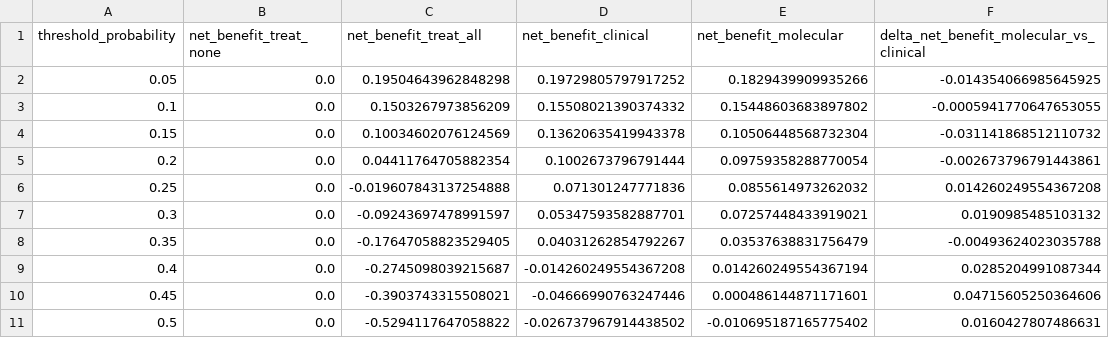
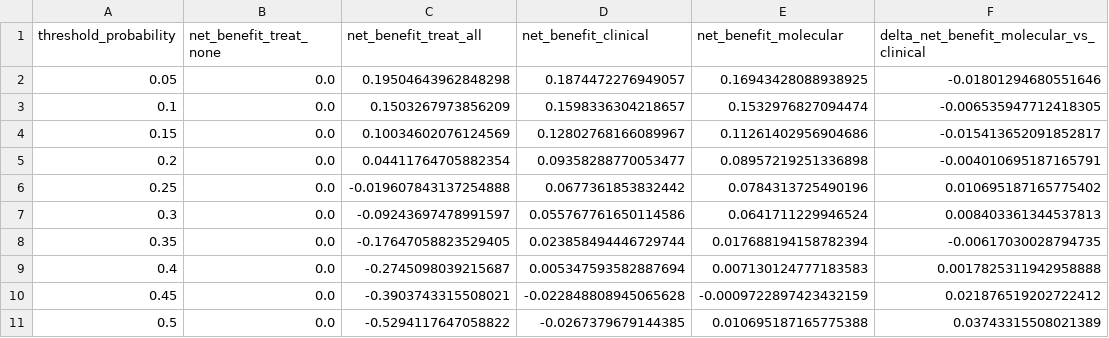
Before and after one commit to joshdrobert/tcga-prad, a CSV file: research/oral_sprint_20261101/artifacts/DECISION_CURVE_ANALYSIS.csv, drawn as a sheet.

```diff
--- a/research/oral_sprint_20261101/artifacts/DECISION_CURVE_ANALYSIS.csv
+++ b/research/oral_sprint_20261101/artifacts/DECISION_CURVE_ANALYSIS.csv
@@ -1,11 +1,11 @@
 threshold_probability,net_benefit_treat_none,net_benefit_treat_all,net_benefit_clinical,net_benefit_molecular,delta_net_benefit_molecular_vs_clinical
-0.05,0.0,0.19504643962848298,0.19729805797917252,0.1829439909935266,-0.014354066985645925
-0.1,0.0,0.1503267973856209,0.15508021390374332,0.15448603683897802,-0.0005941770647653055
-0.15,0.0,0.10034602076124569,0.13620635419943378,0.10506448568732304,-0.031141868512110732
-0.2,0.0,0.04411764705882354,0.1002673796791444,0.09759358288770054,-0.002673796791443861
-0.25,0.0,-0.019607843137254888,0.071301247771836,0.0855614973262032,0.014260249554367208
-0.3,0.0,-0.09243697478991597,0.05347593582887701,0.07257448433919021,0.0190985485103132
-0.35,0.0,-0.17647058823529405,0.04031262854792267,0.03537638831756479,-0.00493624023035788
-0.4,0.0,-0.2745098039215687,-0.014260249554367208,0.014260249554367194,0.0285204991087344
-0.45,0.0,-0.3903743315508021,-0.04666990763247446,0.000486144871171601,0.04715605250364606
-0.5,0.0,-0.5294117647058822,-0.026737967914438502,-0.010695187165775402,0.0160427807486631
+0.05,0.0,0.19504643962848298,0.1874472276949057,0.16943428088938925,-0.01801294680551646
+0.1,0.0,0.1503267973856209,0.1598336304218657,0.1532976827094474,-0.006535947712418305
+0.15,0.0,0.10034602076124569,0.12802768166089967,0.11261402956904686,-0.015413652091852817
+0.2,0.0,0.04411764705882354,0.09358288770053477,0.08957219251336898,-0.004010695187165791
+0.25,0.0,-0.019607843137254888,0.0677361853832442,0.0784313725490196,0.010695187165775402
+0.3,0.0,-0.09243697478991597,0.055767761650114586,0.0641711229946524,0.008403361344537813
+0.35,0.0,-0.17647058823529405,0.023858494446729744,0.017688194158782394,-0.00617030028794735
+0.4,0.0,-0.2745098039215687,0.005347593582887694,0.007130124777183583,0.0017825311942958888
+0.45,0.0,-0.3903743315508021,-0.022848808945065628,-0.0009722897423432159,0.021876519202722412
+0.5,0.0,-0.5294117647058822,-0.0267379679144385,0.010695187165775388,0.03743315508021389
```
Also changed, not shown: research/oral_sprint_20261101/CLAIM_LEDGER.csv, research/oral_sprint_20261101/artifacts/DISCORDANT_PATIENT_PROFILES.csv, 11 other files.
